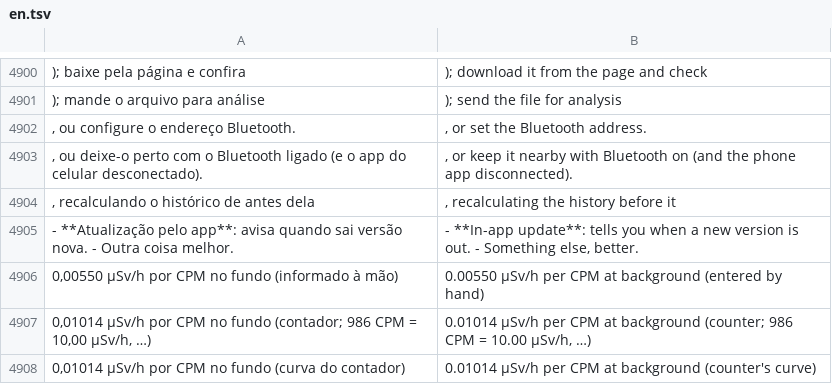
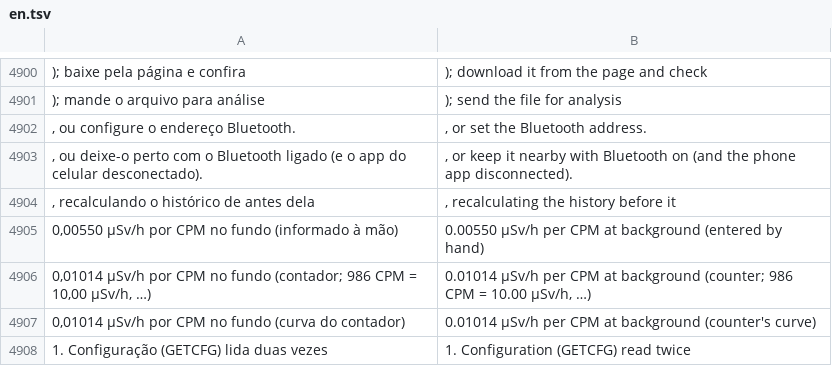
Before and after one commit to matheusAFreitas/radlog, a TSV file: internal/i18n/en.tsv, drawn as a sheet; only a part is shown, gaps mark what is left out; the shorter side is filled out with more unchanged rows; the diff names each change by its address in the sheet, - before the commit and + after, or states it on an @@ line.

```diff
--- a/internal/i18n/en.tsv
+++ b/internal/i18n/en.tsv
-row 4905: - **Atualização pelo app**: avisa quando sai versão nova. - Outra coisa melhor. | - **In-app update**: tells you when a new version is out. - Something else, better.
```
Also changed, not shown: 9 other files.
